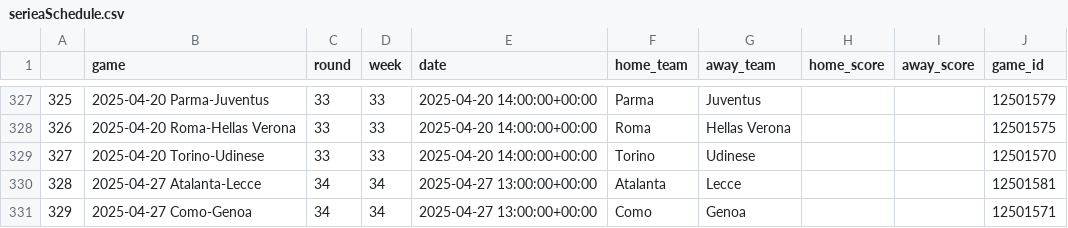
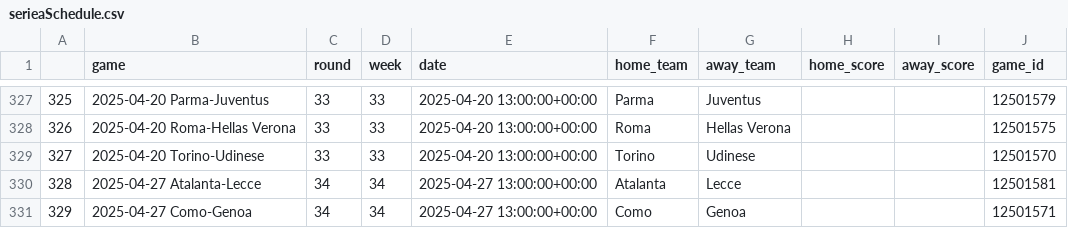
Before and after one commit to capo11/RedefiningxG, a CSV file: serieaSchedule.csv, drawn as a sheet; only a part is shown, gaps mark what is left out; the diff covers the shown part only.

```diff
--- a/serieaSchedule.csv
+++ b/serieaSchedule.csv
@@ -327,4 +327,4 @@
-325,2025-04-20 Parma-Juventus,33,33,2025-04-20 14:00:00+00:00,Parma,Juventus,,,12501579
-326,2025-04-20 Roma-Hellas Verona,33,33,2025-04-20 14:00:00+00:00,Roma,Hellas Verona,,,12501575
-327,2025-04-20 Torino-Udinese,33,33,2025-04-20 14:00:00+00:00,Torino,Udinese,,,12501570
+325,2025-04-20 Parma-Juventus,33,33,2025-04-20 13:00:00+00:00,Parma,Juventus,,,12501579
+326,2025-04-20 Roma-Hellas Verona,33,33,2025-04-20 13:00:00+00:00,Roma,Hellas Verona,,,12501575
+327,2025-04-20 Torino-Udinese,33,33,2025-04-20 13:00:00+00:00,Torino,Udinese,,,12501570
 328,2025-04-27 Atalanta-Lecce,34,34,2025-04-27 13:00:00+00:00,Atalanta,Lecce,,,12501581
```
Also changed, not shown: 57 edited cells elsewhere in this file.
